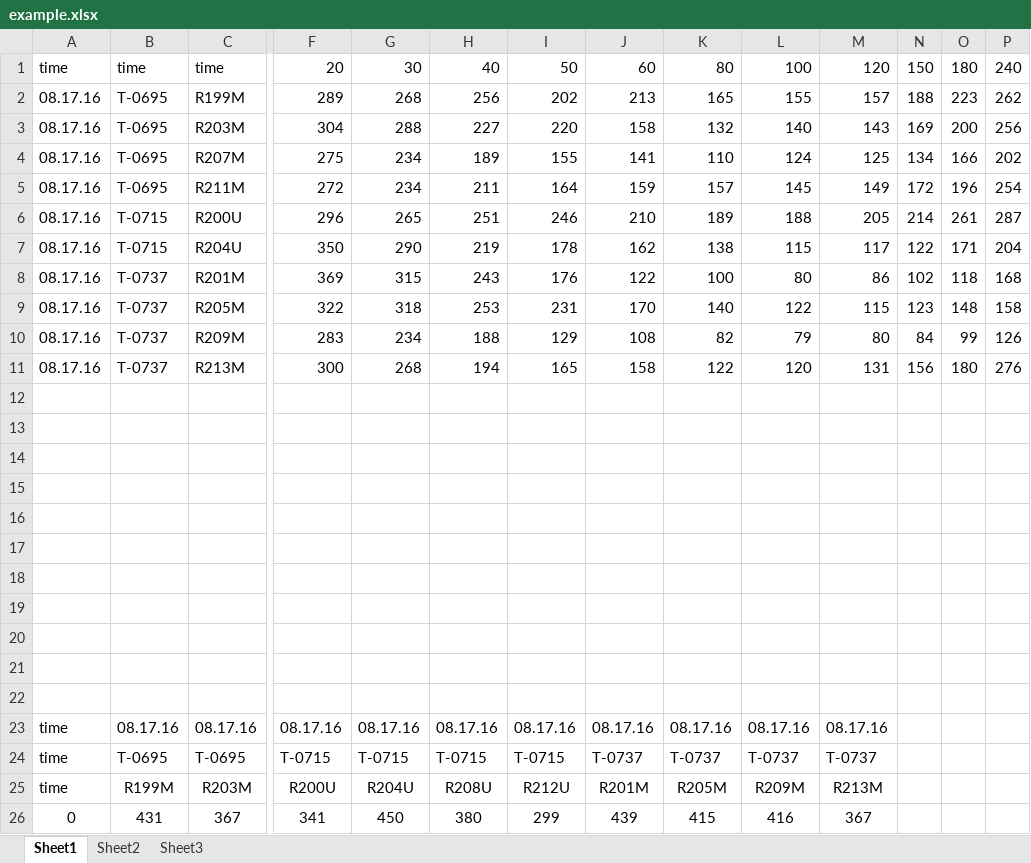
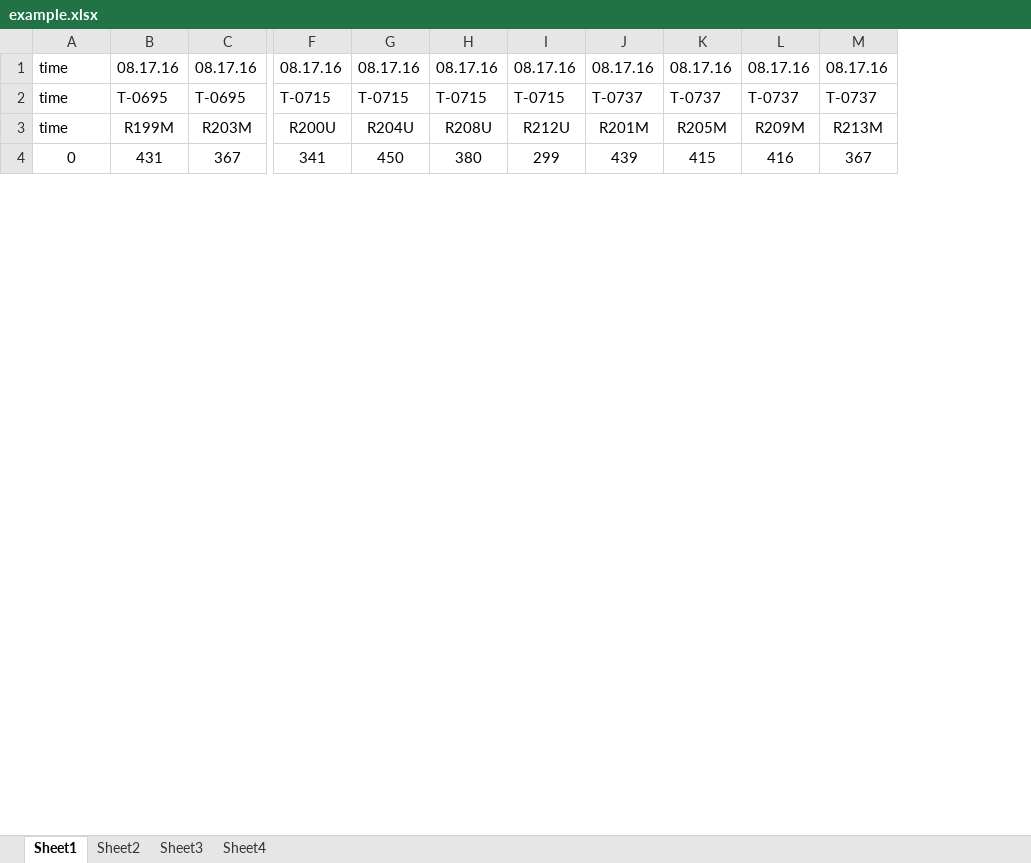
Before and after one commit to bobmek/Rat-analysis-aoc, an Excel workbook: example.xlsx, sheet Sheet1, drawn as a sheet; only a part is shown, gaps mark what is left out; values as stored, in another font and other column widths than the file's, no borders; rows hold the shown columns only; the diff names each change by its address in the sheet, - before the commit and + after, or states it on an @@ line.

Commit message:
it now reads/writes to same file
Now the code will read and write to the same file. It will write the TA
to a different tab and re-save the file in the end, provided you change
the area it grabs from the time series tab (sheet 1) and change the tab
it writes things back with on line 115.

Next, I'll try to just have it read all the data and output it all to
the same tab. Baby steps, though.

```diff
--- a/example.xlsx (sheet Sheet1)
+++ b/example.xlsx (sheet Sheet1)
+sheet tab: Sheet4
-column N, empty
-column O, empty
-column P, empty
-row 1: time | time | time | 20 | 30 | 40 | 50 | 60 | 80 | 100 | 120 | 150 | 180 | 240
-row 2: 08.17.16 | T-0695 | R199M | 289 | 268 | 256 | 202 | 213 | 165 | 155 | 157 | 188 | 223 | 262
-row 3: 08.17.16 | T-0695 | R203M | 304 | 288 | 227 | 220 | 158 | 132 | 140 | 143 | 169 | 200 | 256
-row 4: 08.17.16 | T-0695 | R207M | 275 | 234 | 189 | 155 | 141 | 110 | 124 | 125 | 134 | 166 | 202
-row 5: 08.17.16 | T-0695 | R211M | 272 | 234 | 211 | 164 | 159 | 157 | 145 | 149 | 172 | 196 | 254
-row 6: 08.17.16 | T-0715 | R200U | 296 | 265 | 251 | 246 | 210 | 189 | 188 | 205 | 214 | 261 | 287
-row 7: 08.17.16 | T-0715 | R204U | 350 | 290 | 219 | 178 | 162 | 138 | 115 | 117 | 122 | 171 | 204
-row 8: 08.17.16 | T-0737 | R201M | 369 | 315 | 243 | 176 | 122 | 100 | 80 | 86 | 102 | 118 | 168
-row 9: 08.17.16 | T-0737 | R205M | 322 | 318 | 253 | 231 | 170 | 140 | 122 | 115 | 123 | 148 | 158
-row 10: 08.17.16 | T-0737 | R209M | 283 | 234 | 188 | 129 | 108 | 82 | 79 | 80 | 84 | 99 | 126
-row 11: 08.17.16 | T-0737 | R213M | 300 | 268 | 194 | 165 | 158 | 122 | 120 | 131 | 156 | 180 | 276
-row 12: (empty)
-row 13: (empty)
-row 14: (empty)
-row 15: (empty)
-row 16: (empty)
-row 17: (empty)
-row 18: (empty)
-row 19: (empty)
-row 20: (empty)
-row 21: (empty)
-row 22: (empty)
```
Also changed, not shown: sheet Sheet2, sheet Sheet3, anakyzed.xlsx, 2 other files.
